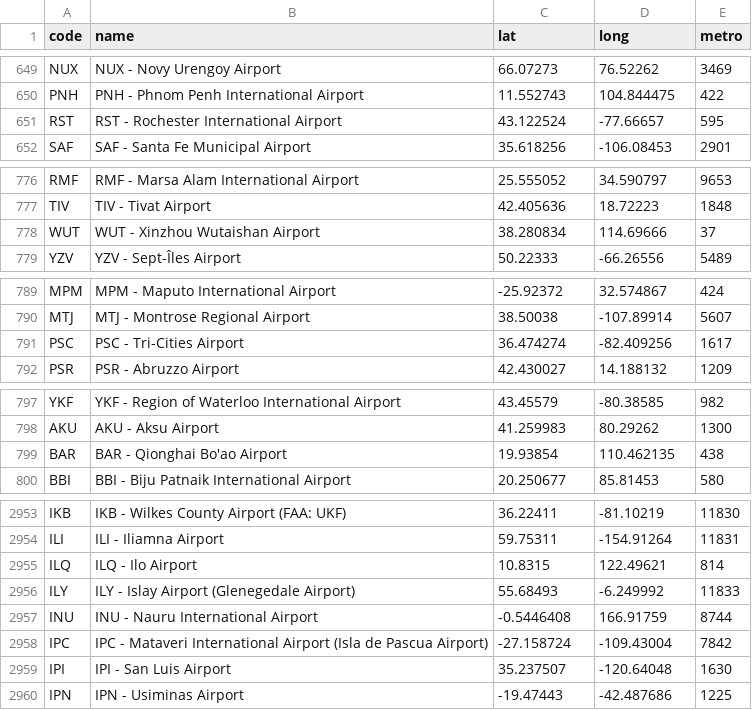
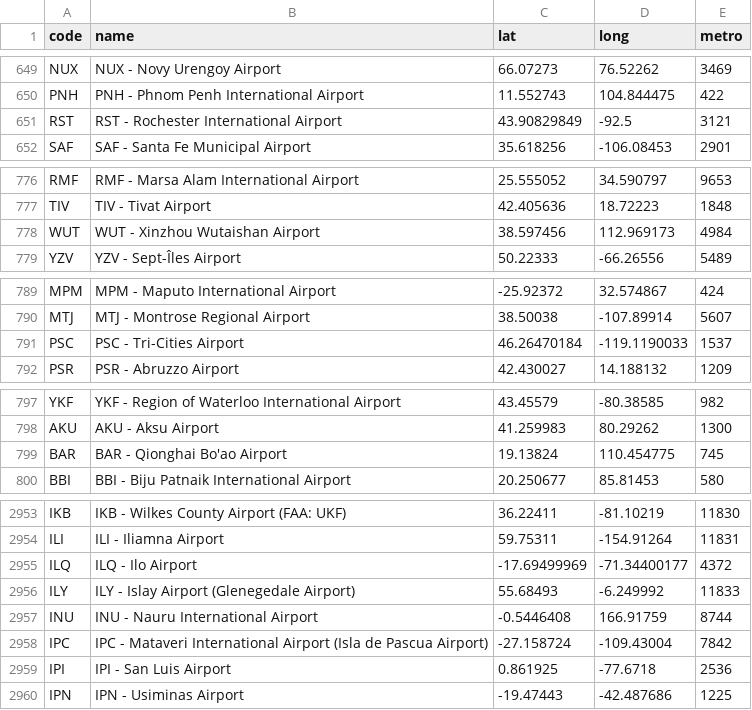
Before and after one commit to charcoalcharts/charcoalcharts.github.io, a CSV file: data/airports/airport-codes.csv, drawn as a sheet; only a part is shown, gaps mark what is left out; the diff covers the shown part only.

```diff
--- a/data/airports/airport-codes.csv
+++ b/data/airports/airport-codes.csv
@@ -650,3 +650,3 @@
 "PNH","PNH - Phnom Penh International Airport",11.552743,104.844475,422
-"RST","RST - Rochester International Airport",43.122524,-77.66657,595
+"RST","RST - Rochester International Airport",43.90829849,-92.5,3121
 "SAF","SAF - Santa Fe Municipal Airport",35.618256,-106.08453,2901
@@ -777,3 +777,3 @@
 "TIV","TIV - Tivat Airport",42.405636,18.72223,1848
-"WUT","WUT - Xinzhou Wutaishan Airport",38.280834,114.69666,37
+"WUT","WUT - Xinzhou Wutaishan Airport",38.597456,112.969173,4984
 "YZV","YZV - Sept-Îles Airport",50.22333,-66.26556,5489
@@ -790,3 +790,3 @@
 "MTJ","MTJ - Montrose Regional Airport",38.50038,-107.89914,5607
-"PSC","PSC - Tri-Cities Airport",36.474274,-82.409256,1617
+"PSC","PSC - Tri-Cities Airport",46.26470184,-119.1190033,1537
 "PSR","PSR - Abruzzo Airport",42.430027,14.188132,1209
@@ -798,3 +798,3 @@
 "AKU","AKU - Aksu Airport",41.259983,80.29262,1300
-"BAR","BAR - Qionghai Bo'ao Airport",19.93854,110.462135,438
+"BAR","BAR - Qionghai Bo'ao Airport",19.13824,110.454775,745
 "BBI","BBI - Biju Patnaik International Airport",20.250677,85.81453,580
@@ -2954,3 +2954,3 @@
 "ILI","ILI - Iliamna Airport",59.75311,-154.91264,11831
-"ILQ","ILQ - Ilo Airport",10.8315,122.49621,814
+"ILQ","ILQ - Ilo Airport",-17.69499969,-71.34400177,4372
 "ILY","ILY - Islay Airport (Glenegedale Airport)",55.68493,-6.249992,11833
@@ -2958,3 +2958,3 @@
 "IPC","IPC - Mataveri International Airport (Isla de Pascua Airport)",-27.158724,-109.43004,7842
-"IPI","IPI - San Luis Airport",35.237507,-120.64048,1630
+"IPI","IPI - San Luis Airport",0.861925,-77.6718,2536
 "IPN","IPN - Usiminas Airport",-19.47443,-42.487686,1225
```
Also changed, not shown: 143 edited cells elsewhere in this file, 1 other file.
